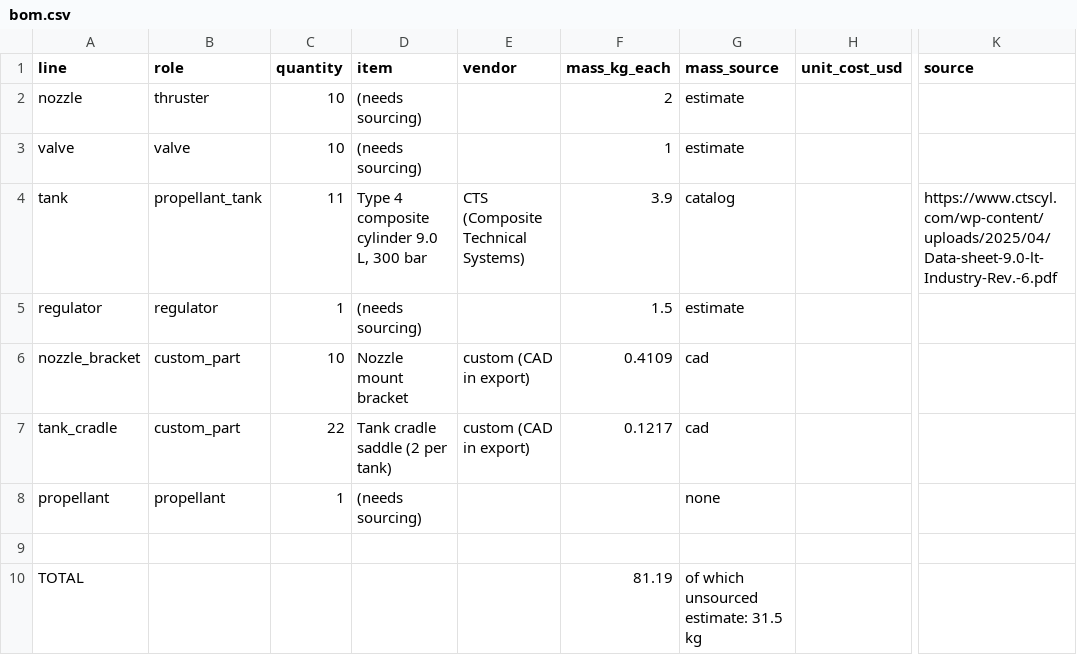
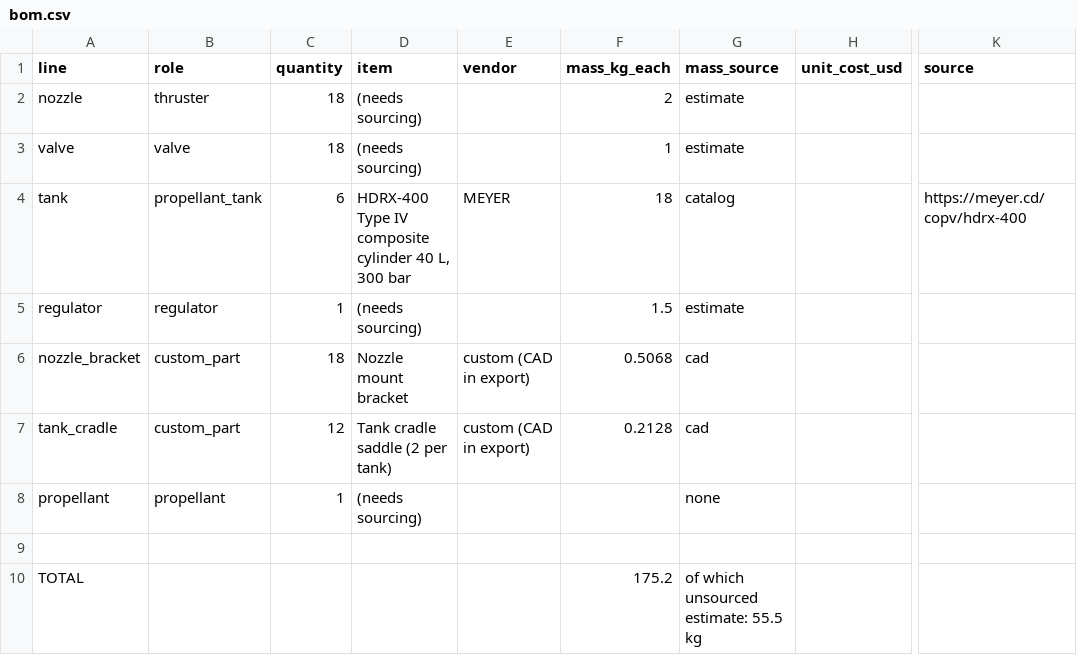
Before and after one commit to NomaDamas/Kinetra, a CSV file: apps/web/public/demo/roadster/export/bom.csv, drawn as a sheet; only a part is shown, gaps mark what is left out; the diff names each change by its address in the sheet, - before the commit and + after, or states it on an @@ line.

Commit message:
Roadster: full 360° roll AND pitch maneuver (18 nozzles, 21-param schedule, roll necessary-condition screen), rebuilt bundle + design stage + live mode, thrust-noise sensitivity; fix closed-loop re-run wording; screenshots retaken on production build

```diff
--- a/apps/web/public/demo/roadster/export/bom.csv
+++ b/apps/web/public/demo/roadster/export/bom.csv
-C2:C3 (quantity): 10
+C2:C3 (quantity): 18
-C4 (quantity): 11
+C4 (quantity): 6
-D4 (item): Type 4 composite cylinder 9.0 L, 300 bar
+D4 (item): HDRX-400 Type IV composite cylinder 40 L, 300 bar
-E4 (vendor): CTS (Composite Technical Systems)
+E4 (vendor): MEYER
-F4 (mass_kg_each): 3.9
+F4 (mass_kg_each): 18
-K4 (source): https://www.ctscyl.com/wp-content/uploads/2025/04/Data-sheet-9.0-lt-Industry-Rev.-6.pdf
+K4 (source): https://meyer.cd/copv/hdrx-400
-C6 (quantity): 10
+C6 (quantity): 18
-F6 (mass_kg_each): 0.4109
+F6 (mass_kg_each): 0.5068
-C7 (quantity): 22
+C7 (quantity): 12
-F7 (mass_kg_each): 0.1217
+F7 (mass_kg_each): 0.2128
-F10 (mass_kg_each): 81.19
+F10 (mass_kg_each): 175.2
-G10 (mass_source): of which unsourced estimate: 31.5 kg
+G10 (mass_source): of which unsourced estimate: 55.5 kg
```
Also changed, not shown: 50 other files.
